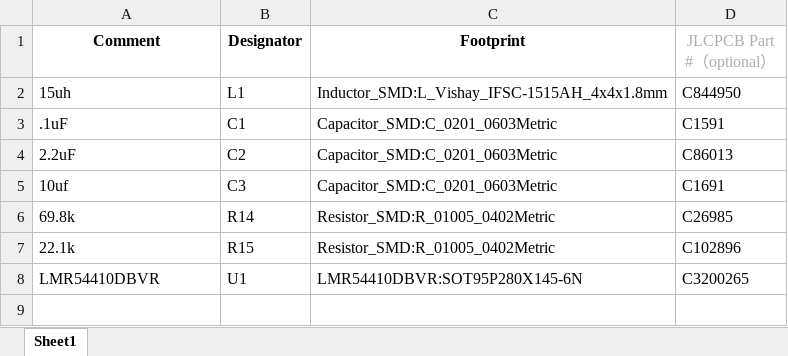
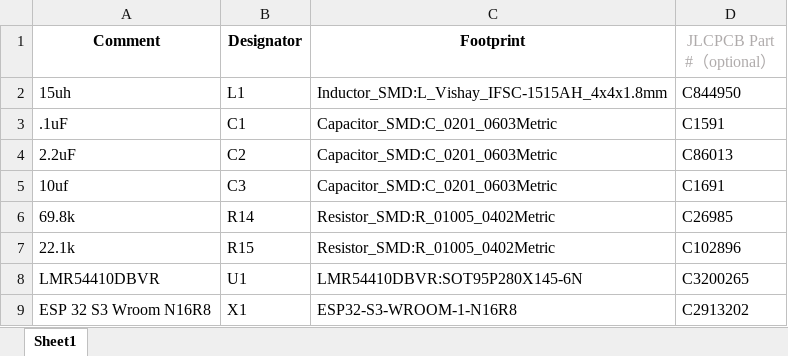
Before and after one commit to bs727coding/2024-IEEE-MP3-Project, an Excel workbook: Rev 3/BOM.xlsx, sheet Sheet1, drawn as a sheet; values as stored, in another font and other column widths than the file's, no borders; the diff names each change by its address in the sheet, - before the commit and + after, or states it on an @@ line.

```diff
--- a/Rev 3/BOM.xlsx (sheet Sheet1)
+++ b/Rev 3/BOM.xlsx (sheet Sheet1)
+row 9: ESP 32 S3 Wroom N16R8 | X1 | ESP32-S3-WROOM-1-N16R8 | C2913202
```
Also changed, not shown: 24 other files.
